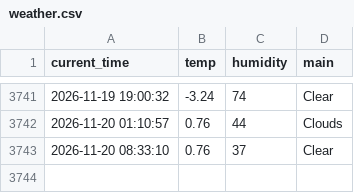
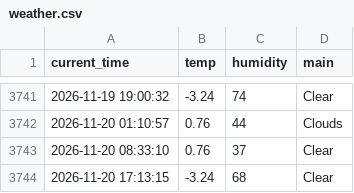
Before and after one commit to KKH2007/weather_5m, a CSV file: weather.csv, drawn as a sheet; only a part is shown, gaps mark what is left out; the diff names each change by its address in the sheet, - before the commit and + after, or states it on an @@ line.

```diff
--- a/weather.csv
+++ b/weather.csv
+row 3744: 2026-11-20 17:13:15 | -3.24 | 68 | Clear
```
